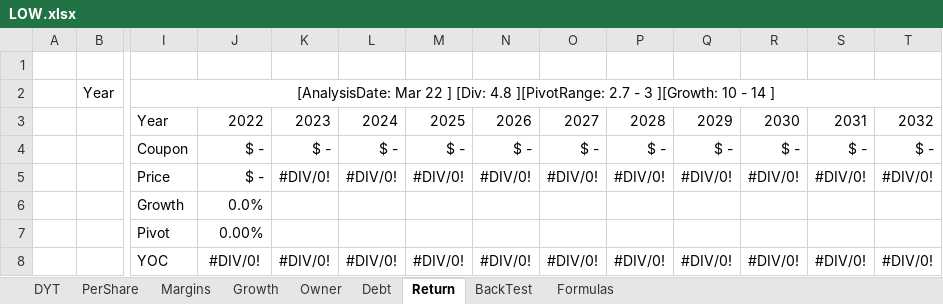
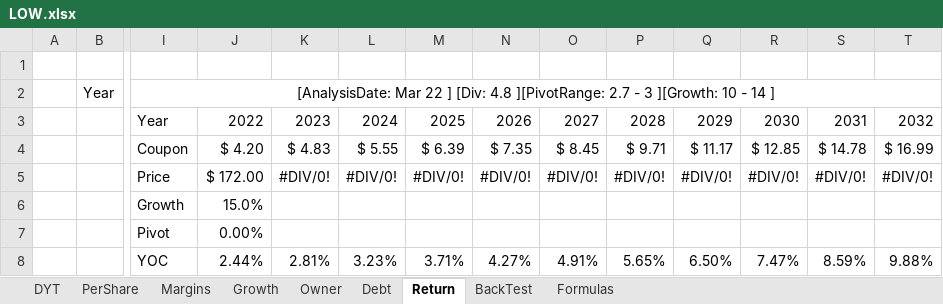
Before and after one commit to harveywargo2/Investing-Repo, an Excel workbook: Stock-XLSX/FF-EBonds/LOW.xlsx, sheet Return, drawn as a sheet; only a part is shown, gaps mark what is left out; values as stored, in another font and other column widths than the file's, no borders; charts and pictures and table styles not drawn; removed rows and columns are numbered as before the commit, all else as after; rows hold the shown columns only; the diff names each change by its address in the sheet, - before the commit and + after, or states it on an @@ line.

Commit message:
XLSX update

```diff
--- a/Stock-XLSX/FF-EBonds/LOW.xlsx (sheet Return)
+++ b/Stock-XLSX/FF-EBonds/LOW.xlsx (sheet Return)
-row 4:  |  | Coupon | $ - | $ - | $ - | $ - | $ - | $ - | $ - | $ - | $ - | $ - | $ -
+row 4:  |  | Coupon | $ 4.20 | $ 4.83 | $ 5.55 | $ 6.39 | $ 7.35 | $ 8.45 | $ 9.71 | $ 11.17 | $ 12.85 | $ 14.78 | $ 16.99
-J5: $ -
+J5: $ 172.00
-J6: 0.0%
+J6: 15.0%
-row 8:  |  | YOC | #DIV/0! | #DIV/0! | #DIV/0! | #DIV/0! | #DIV/0! | #DIV/0! | #DIV/0! | #DIV/0! | #DIV/0! | #DIV/0! | #DIV/0!
+row 8:  |  | YOC | 2.44% | 2.81% | 3.23% | 3.71% | 4.27% | 4.91% | 5.65% | 6.50% | 7.47% | 8.59% | 9.88%
```
Also changed, not shown: sheet PerShare, 2 other files.
